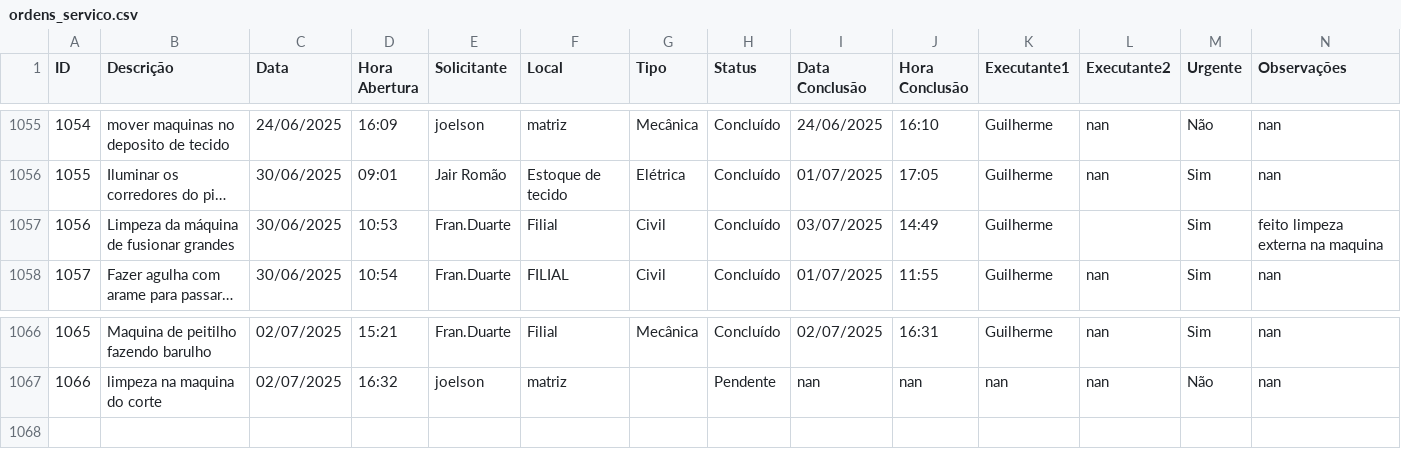
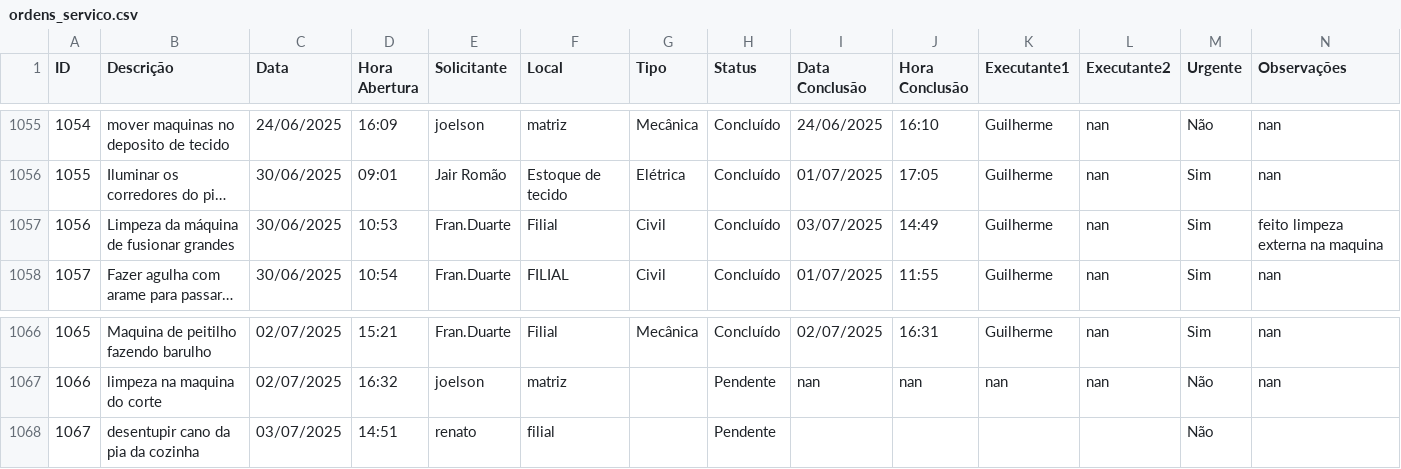
Before and after one commit to vilelarobson0971/os_manut, a CSV file: ordens_servico.csv, drawn as a sheet; only a part is shown, gaps mark what is left out; long unchanged cells end in …; the diff names each change by its address in the sheet, - before the commit and + after, or states it on an @@ line.

Commit message:
Atualização automática do sistema de OS

```diff
--- a/ordens_servico.csv
+++ b/ordens_servico.csv
-L1057 (Executante2): (empty)
+L1057 (Executante2): nan
+row 1068: 1067 | desentupir cano da pia da cozinha | 03/07/2025 | 14:51 | renato | filial |  | Pendente |  |  |  |  | Não
```
